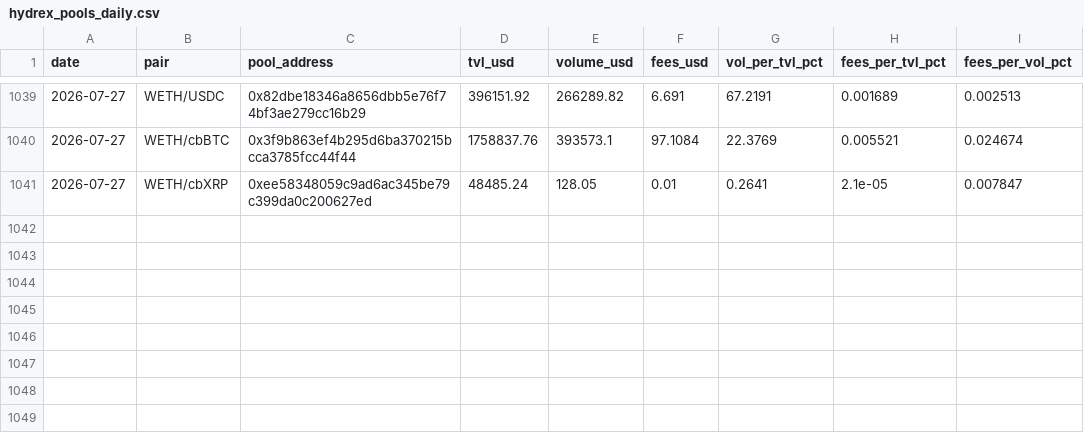
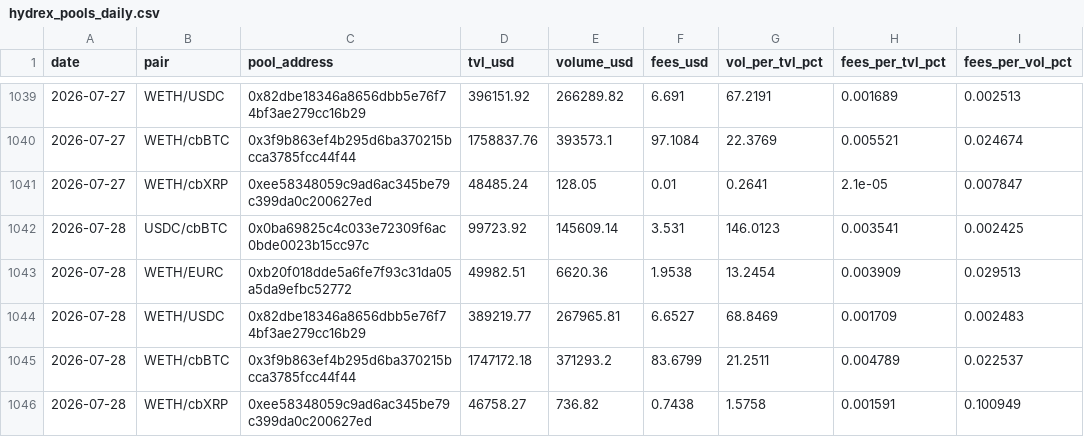
Before and after one commit to RichJamo/hydrex-lp-selection, a CSV file: data/hydrex_pools_daily.csv, drawn as a sheet; only a part is shown, gaps mark what is left out.

```diff
--- a/data/hydrex_pools_daily.csv
+++ b/data/hydrex_pools_daily.csv
@@ -1041 +1041,6 @@ date,pair,pool_address,tvl_usd,volume_usd,fees_usd,vol_per_tvl_pct,fees_per_tvl_
 2026-07-27,WETH/cbXRP,0xee58348059c9ad6ac345be79c399da0c200627ed,48485.24,128.05,0.01,0.2641,2.1e-05,0.007847
+2026-07-28,USDC/cbBTC,0x0ba69825c4c033e72309f6ac0bde0023b15cc97c,99723.92,145609.14,3.531,146.0123,0.003541,0.002425
+2026-07-28,WETH/EURC,0xb20f018dde5a6fe7f93c31da05a5da9efbc52772,49982.51,6620.36,1.9538,13.2454,0.003909,0.029513
+2026-07-28,WETH/USDC,0x82dbe18346a8656dbb5e76f74bf3ae279cc16b29,389219.77,267965.81,6.6527,68.8469,0.001709,0.002483
+2026-07-28,WETH/cbBTC,0x3f9b863ef4b295d6ba370215bcca3785fcc44f44,1747172.18,371293.2,83.6799,21.2511,0.004789,0.022537
+2026-07-28,WETH/cbXRP,0xee58348059c9ad6ac345be79c399da0c200627ed,46758.27,736.82,0.7438,1.5758,0.001591,0.100949
```
Also changed, not shown: 1 other file.
